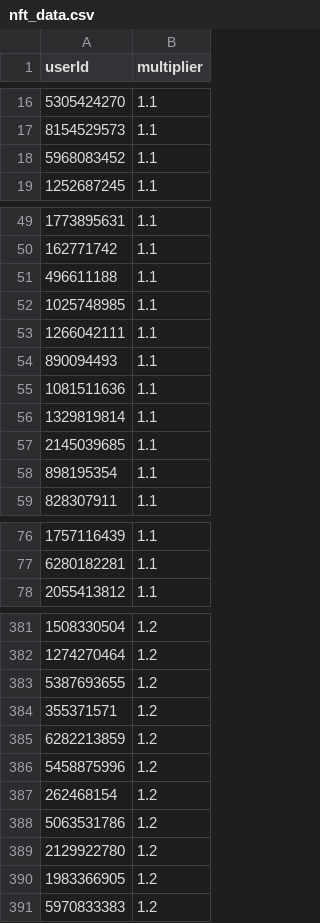
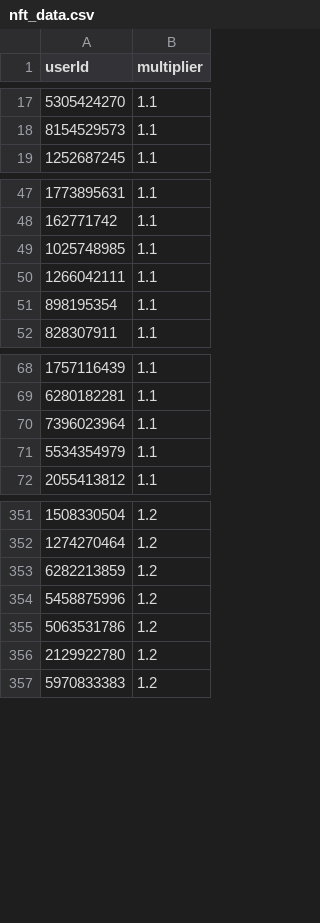
Before and after one commit to a-bormotov/tg_pixel, a CSV file: nft_data.csv, drawn as a sheet; only a part is shown, gaps mark what is left out; the diff covers the shown part only.

```diff
--- a/nft_data.csv
+++ b/nft_data.csv
@@ -17,3 +18,2 @@ userId,multiplier
 8154529573,1.1
-5968083452,1.1
 1252687245,1.1
@@ -50,9 +48,4 @@ userId,multiplier
 162771742,1.1
-496611188,1.1
 1025748985,1.1
 1266042111,1.1
-890094493,1.1
-1081511636,1.1
-1329819814,1.1
-2145039685,1.1
 898195354,1.1
@@ -77,2 +69,4 @@ userId,multiplier
 6280182281,1.1
+7396023964,1.1
+5534354979,1.1
 2055413812,1.1
@@ -382,10 +352,6 @@ userId,multiplier
 1274270464,1.2
-5387693655,1.2
-355371571,1.2
 6282213859,1.2
 5458875996,1.2
-262468154,1.2
 5063531786,1.2
 2129922780,1.2
-1983366905,1.2
 5970833383,1.2
```
Also changed, not shown: 5 added rows, 37 removed rows and 2 edited cells elsewhere in this file.
